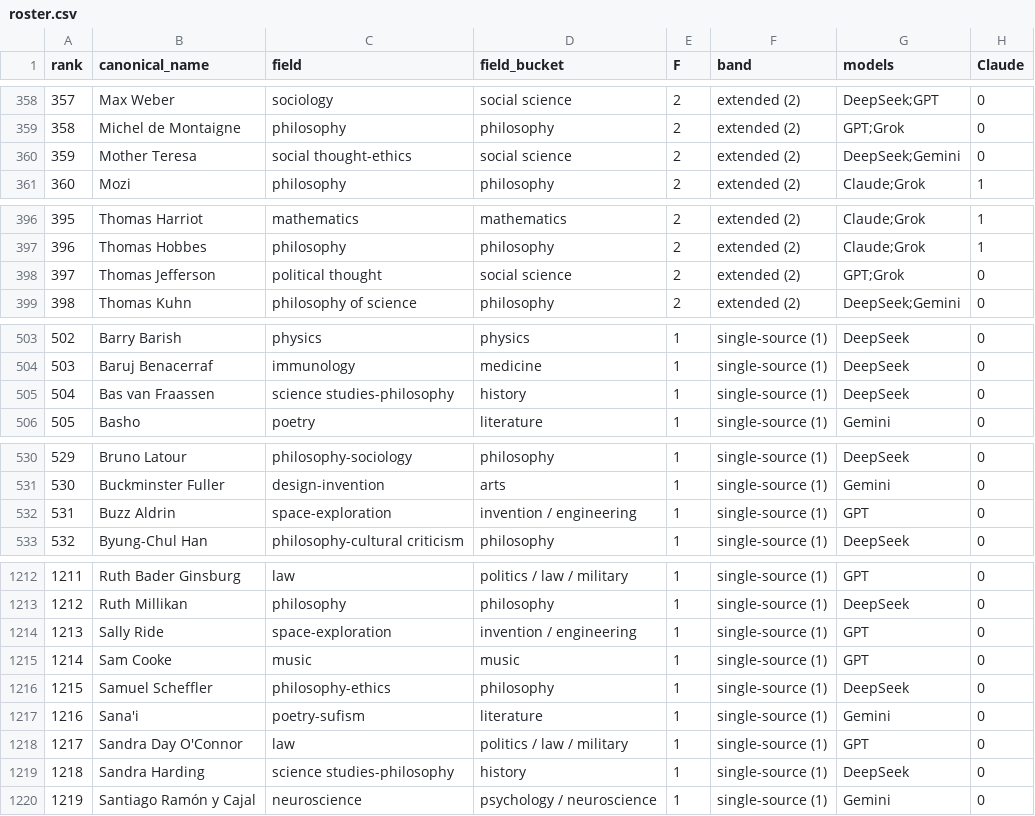
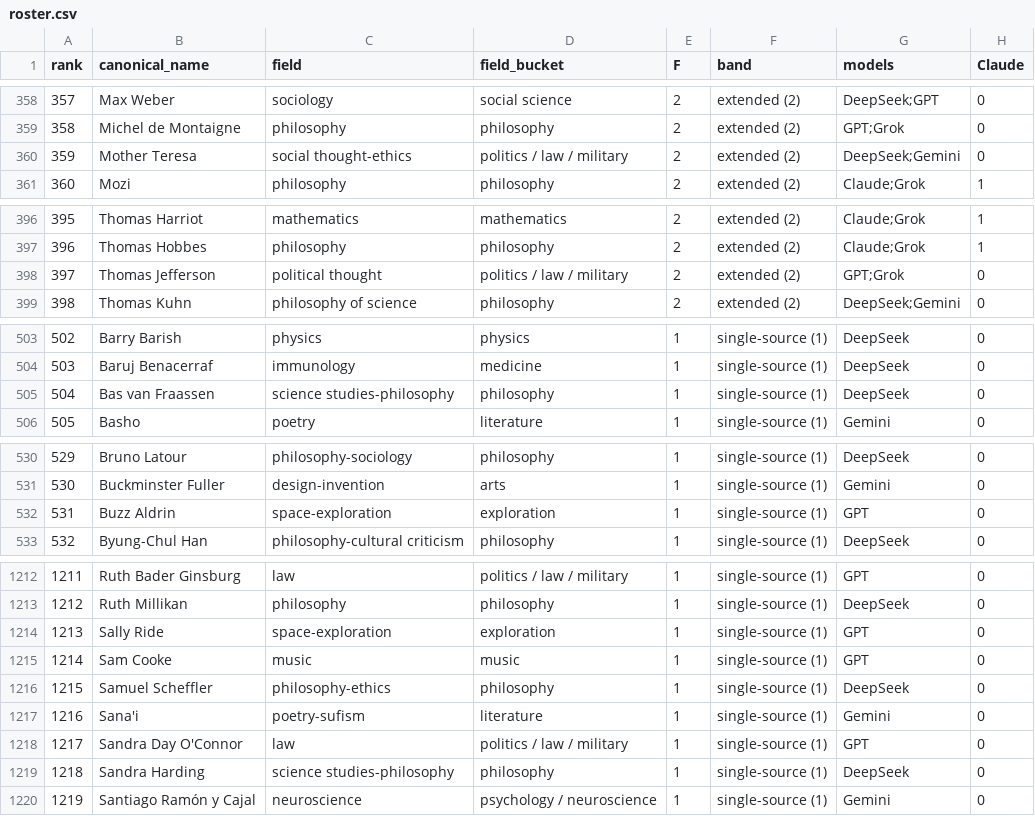
Before and after one commit to neuresthetics/neuresthetics_genius_study, a CSV file: data/roster/roster.csv, drawn as a sheet; only a part is shown, gaps mark what is left out; the diff covers the shown part only; the diff names each change by its address in the sheet, - before the commit and + after, or states it on an @@ line.

Commit message:
Apply R6, R7, R8: 9 new F>=3 names core, six field-bucket fixes, id freeze policy approved

```diff
--- a/data/roster/roster.csv
+++ b/data/roster/roster.csv
-D360 (field_bucket): social science
+D360 (field_bucket): politics / law / military
-D398 (field_bucket): social science
+D398 (field_bucket): politics / law / military
-D505 (field_bucket): history
+D505 (field_bucket): philosophy
-D532 (field_bucket): invention / engineering
+D532 (field_bucket): exploration
-D1214 (field_bucket): invention / engineering
+D1214 (field_bucket): exploration
-D1219 (field_bucket): history
+D1219 (field_bucket): philosophy
```
Also changed, not shown: 43 edited cells elsewhere in this file, 7 other files.
